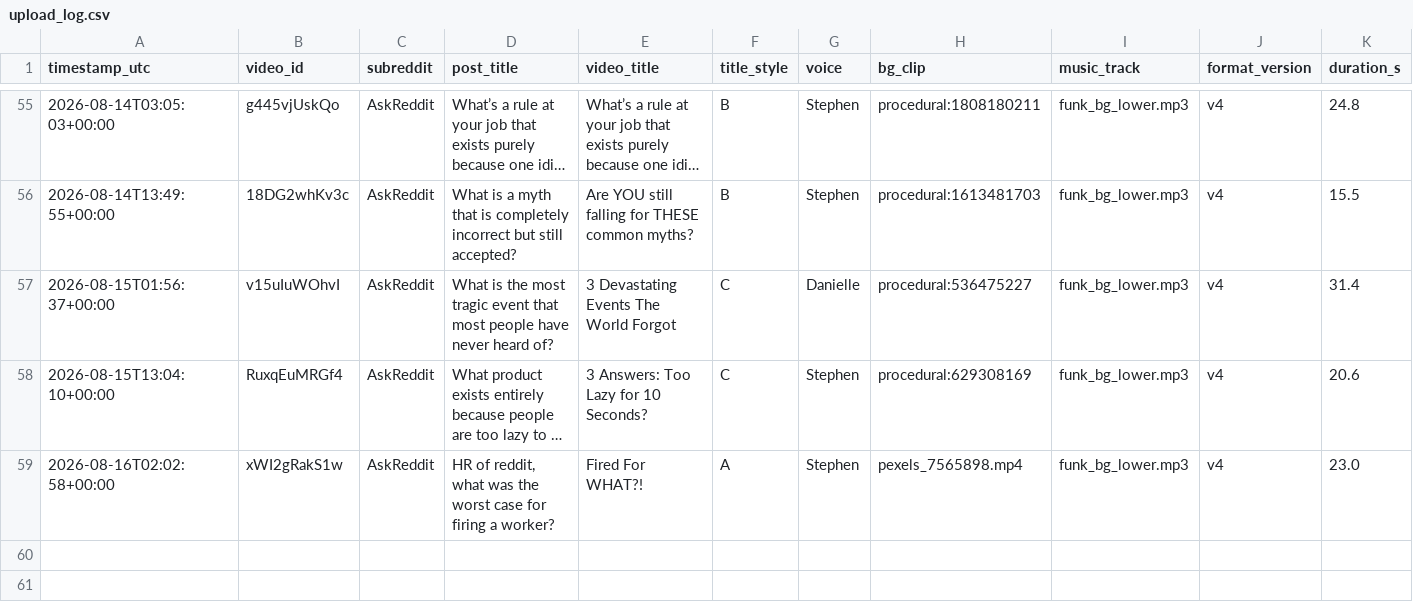
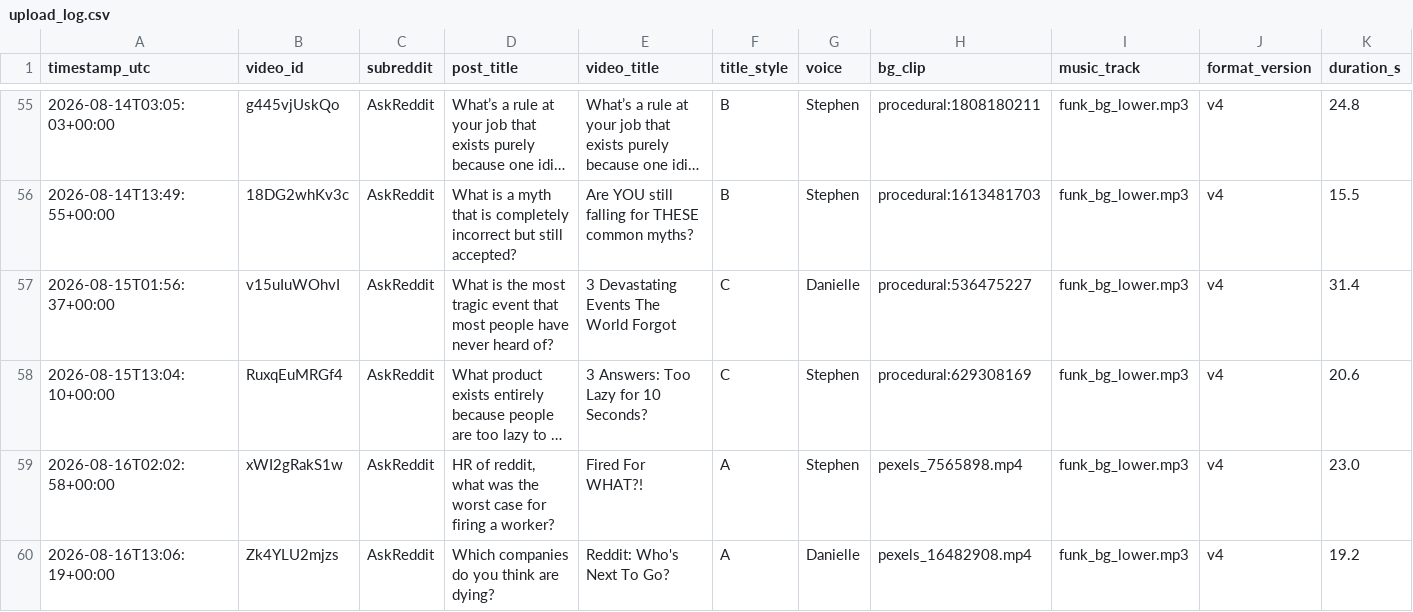
Before and after one commit to kaigg96/reddit-daily, a CSV file: upload_log.csv, drawn as a sheet; only a part is shown, gaps mark what is left out; long unchanged cells end in …; the diff names each change by its address in the sheet, - before the commit and + after, or states it on an @@ line.

```diff
--- a/upload_log.csv
+++ b/upload_log.csv
+row 60: 2026-08-16T13:06:19+00:00 | Zk4YLU2mjzs | AskReddit | Which companies do you think are dying? | Reddit: Who's Next To Go? | A | Danielle | pexels_16482908.mp4 | funk_bg_lower.mp3 | v4 | 19.2
```
Also changed, not shown: 1 other file.
